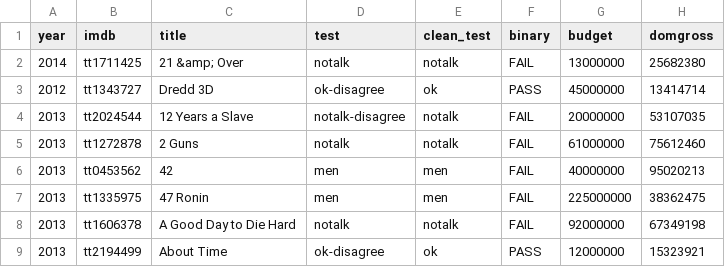
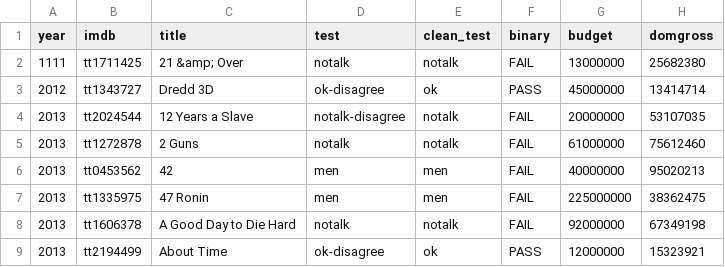
Before and after one commit to Amiraroman/cine-cicd, a CSV file: datos/movies.csv, drawn as a sheet; only a part is shown; the diff names each change by its address in the sheet, - before the commit and + after, or states it on an @@ line.

Commit message:
Mensaje

```diff
--- a/datos/movies.csv
+++ b/datos/movies.csv
-A2 (year): 2014
+A2 (year): 1111
```
